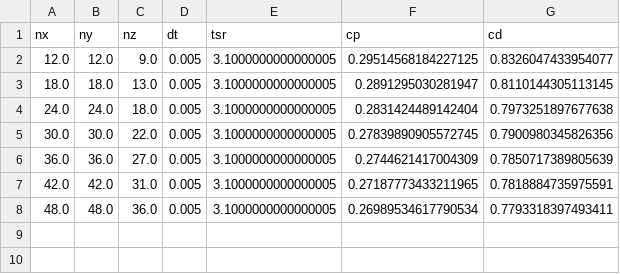
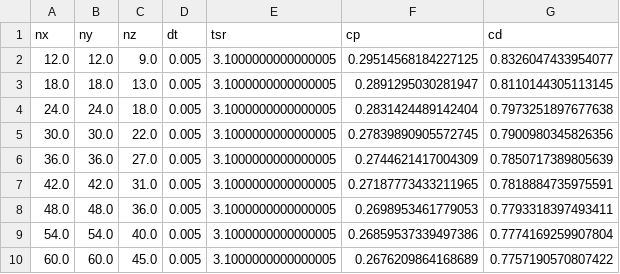
Before and after one commit to petebachant/RM2-turbinesFoam, a CSV file: processed/nx_sweep.csv, drawn as a sheet.

Commit message:
Add runs to nx sweep

```diff
--- a/processed/nx_sweep.csv
+++ b/processed/nx_sweep.csv
@@ -7,2 +7,4 @@ nx,ny,nz,dt,tsr,cp,cd
 42.0,42.0,31.0,0.005,3.1000000000000005,0.27187773433211965,0.7818884735975591
-48.0,48.0,36.0,0.005,3.1000000000000005,0.26989534617790534,0.7793318397493411
+48.0,48.0,36.0,0.005,3.1000000000000005,0.2698953461779053,0.7793318397493411
+54.0,54.0,40.0,0.005,3.1000000000000005,0.26859537339497386,0.7774169259907804
+60.0,60.0,45.0,0.005,3.1000000000000005,0.2676209864168689,0.7757190570807422
```
